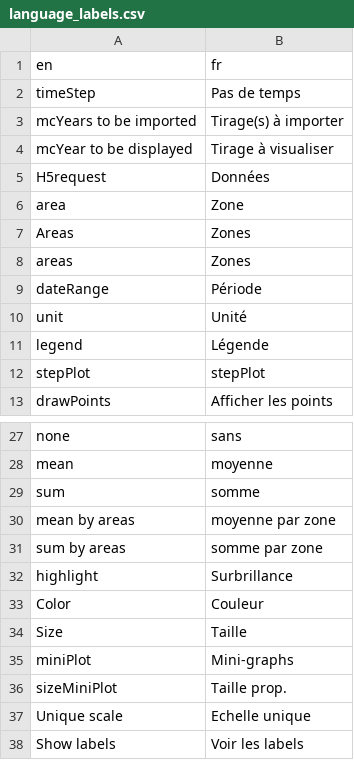
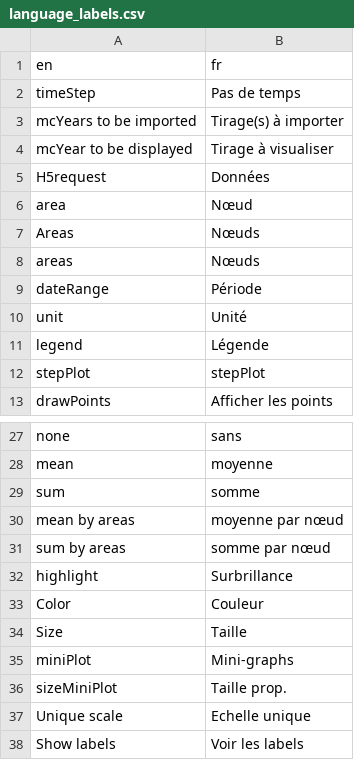
Before and after one commit to rte-antares-rpackage/bpN, a CSV file: inst/language_labels.csv, drawn as a sheet; only a part is shown, gaps mark what is left out.

Commit message:
#34 : language on map + areas -> noeud

```diff
--- a/inst/language_labels.csv
+++ b/inst/language_labels.csv
@@ -5,5 +5,5 @@ mcYear to be displayed;Tirage à visualiser
 H5request;Données
-area;Zone
-Areas;Zones
-areas;Zones
+area;Nœud
+Areas;Nœuds
+areas;Nœuds
 dateRange;Période
@@ -29,4 +29,4 @@ mean;moyenne
 sum;somme
-mean by areas;moyenne par zone
-sum by areas;somme par zone
+mean by areas;moyenne par nœud
+sum by areas;somme par nœud
 highlight;Surbrillance
```
Also changed, not shown: 4 other files.
